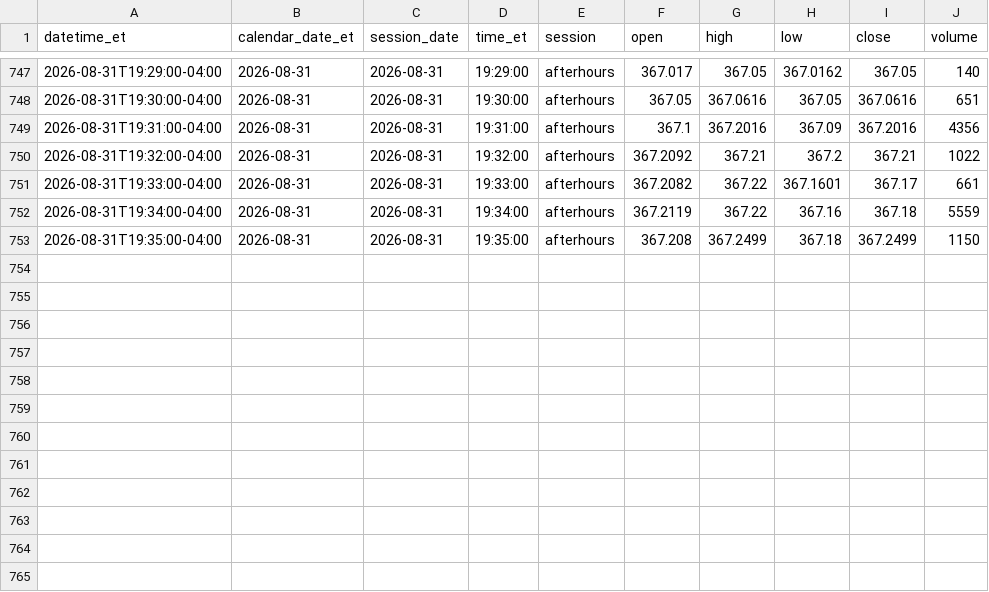
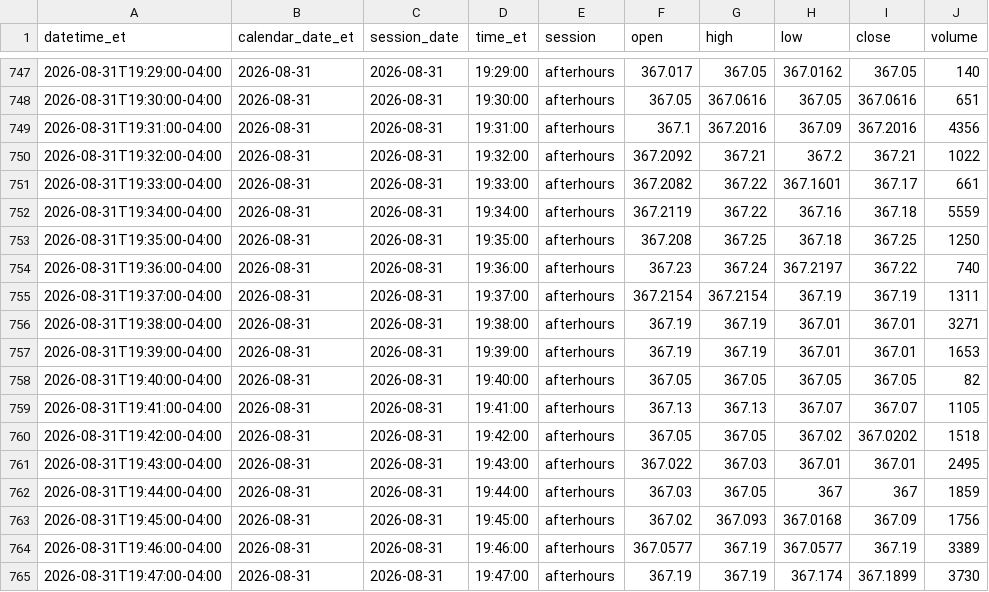
Before and after one commit to senthilaimhighrealty/tsla-chatgpt-primary, a CSV file: tsla_1min.csv, drawn as a sheet; only a part is shown, gaps mark what is left out.

Commit message:
schwab v2 truncate+load current session 2026-08-31 rows=764

```diff
--- a/tsla_1min.csv
+++ b/tsla_1min.csv
@@ -752,2 +752,14 @@ datetime_et,calendar_date_et,session_date,time_et,session,open,high,low,close,vo
 2026-08-31T19:34:00-04:00,2026-08-31,2026-08-31,19:34:00,afterhours,367.2119,367.22,367.16,367.18,5559
-2026-08-31T19:35:00-04:00,2026-08-31,2026-08-31,19:35:00,afterhours,367.208,367.2499,367.18,367.2499,1150
+2026-08-31T19:35:00-04:00,2026-08-31,2026-08-31,19:35:00,afterhours,367.208,367.25,367.18,367.25,1250
+2026-08-31T19:36:00-04:00,2026-08-31,2026-08-31,19:36:00,afterhours,367.23,367.24,367.2197,367.22,740
+2026-08-31T19:37:00-04:00,2026-08-31,2026-08-31,19:37:00,afterhours,367.2154,367.2154,367.19,367.19,1311
+2026-08-31T19:38:00-04:00,2026-08-31,2026-08-31,19:38:00,afterhours,367.19,367.19,367.01,367.01,3271
+2026-08-31T19:39:00-04:00,2026-08-31,2026-08-31,19:39:00,afterhours,367.19,367.19,367.01,367.01,1653
+2026-08-31T19:40:00-04:00,2026-08-31,2026-08-31,19:40:00,afterhours,367.05,367.05,367.05,367.05,82
+2026-08-31T19:41:00-04:00,2026-08-31,2026-08-31,19:41:00,afterhours,367.13,367.13,367.07,367.07,1105
+2026-08-31T19:42:00-04:00,2026-08-31,2026-08-31,19:42:00,afterhours,367.05,367.05,367.02,367.0202,1518
+2026-08-31T19:43:00-04:00,2026-08-31,2026-08-31,19:43:00,afterhours,367.022,367.03,367.01,367.01,2495
+2026-08-31T19:44:00-04:00,2026-08-31,2026-08-31,19:44:00,afterhours,367.03,367.05,367,367,1859
+2026-08-31T19:45:00-04:00,2026-08-31,2026-08-31,19:45:00,afterhours,367.02,367.093,367.0168,367.09,1756
+2026-08-31T19:46:00-04:00,2026-08-31,2026-08-31,19:46:00,afterhours,367.0577,367.19,367.0577,367.19,3389
+2026-08-31T19:47:00-04:00,2026-08-31,2026-08-31,19:47:00,afterhours,367.19,367.19,367.174,367.1899,3730
```
